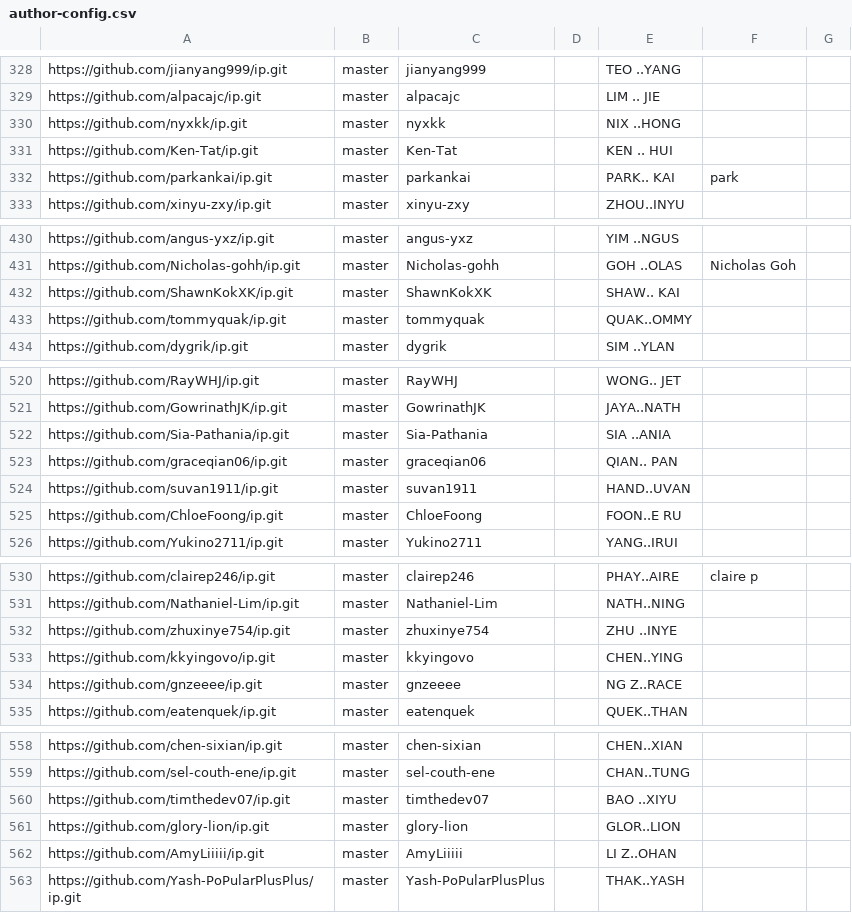
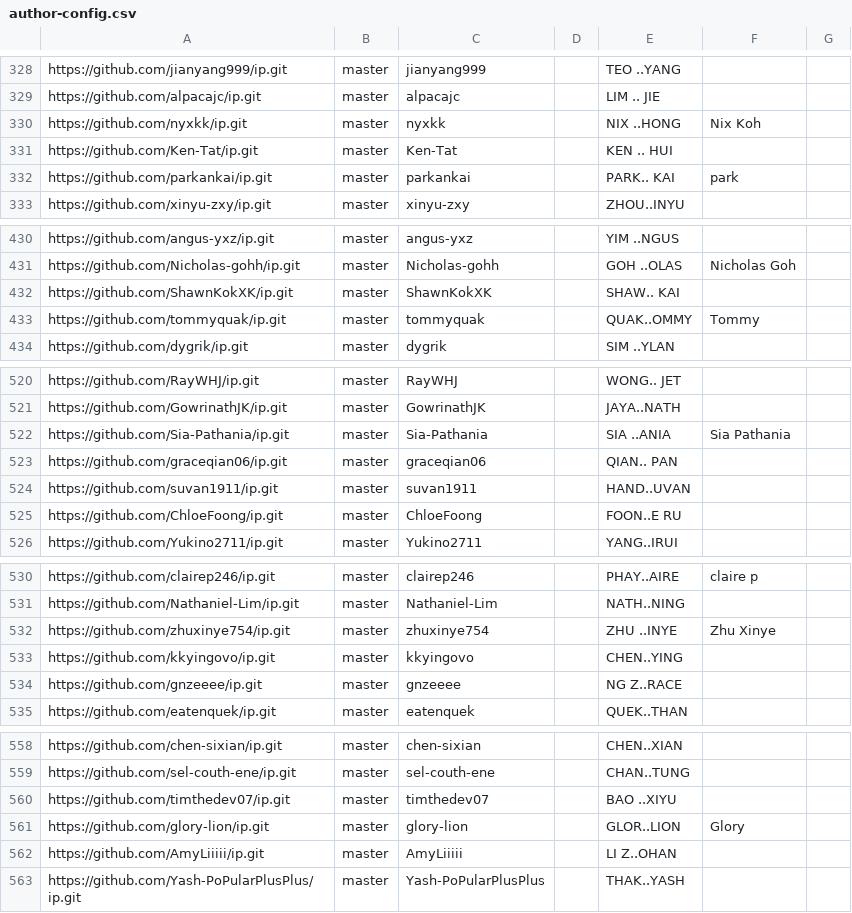
Before and after one commit to NUS-CS2103-AY2627-S1/ip-dashboard, a CSV file: config/author-config.csv, drawn as a sheet; only a part is shown, gaps mark what is left out; the diff covers the shown part only.

```diff
--- a/config/author-config.csv
+++ b/config/author-config.csv
@@ -329,3 +329,3 @@ https://github.com/jianyang999/ip.git,master,jianyang999,,TEO ..YANG,,
 https://github.com/alpacajc/ip.git,master,alpacajc,,LIM .. JIE,,
-https://github.com/nyxkk/ip.git,master,nyxkk,,NIX ..HONG,,
+https://github.com/nyxkk/ip.git,master,nyxkk,,NIX ..HONG,Nix Koh,
 https://github.com/Ken-Tat/ip.git,master,Ken-Tat,,KEN .. HUI,,
@@ -432,3 +432,3 @@ https://github.com/Nicholas-gohh/ip.git,master,Nicholas-gohh,,GOH ..OLAS,Nichola
 https://github.com/ShawnKokXK/ip.git,master,ShawnKokXK,,SHAW.. KAI,,
-https://github.com/tommyquak/ip.git,master,tommyquak,,QUAK..OMMY,,
+https://github.com/tommyquak/ip.git,master,tommyquak,,QUAK..OMMY,Tommy,
 https://github.com/dygrik/ip.git,master,dygrik,,SIM ..YLAN,,
@@ -521,3 +521,3 @@ https://github.com/RayWHJ/ip.git,master,RayWHJ,,WONG.. JET,,
 https://github.com/GowrinathJK/ip.git,master,GowrinathJK,,JAYA..NATH,,
-https://github.com/Sia-Pathania/ip.git,master,Sia-Pathania,,SIA ..ANIA,,
+https://github.com/Sia-Pathania/ip.git,master,Sia-Pathania,,SIA ..ANIA,Sia Pathania,
 https://github.com/graceqian06/ip.git,master,graceqian06,,QIAN.. PAN,,
@@ -531,3 +531,3 @@ https://github.com/clairep246/ip.git,master,clairep246,,PHAY..AIRE,claire p,
 https://github.com/Nathaniel-Lim/ip.git,master,Nathaniel-Lim,,NATH..NING,,
-https://github.com/zhuxinye754/ip.git,master,zhuxinye754,,ZHU ..INYE,,
+https://github.com/zhuxinye754/ip.git,master,zhuxinye754,,ZHU ..INYE,Zhu Xinye,
 https://github.com/kkyingovo/ip.git,master,kkyingovo,,CHEN..YING,,
@@ -560,3 +560,3 @@ https://github.com/sel-couth-ene/ip.git,master,sel-couth-ene,,CHAN..TUNG,,
 https://github.com/timthedev07/ip.git,master,timthedev07,,BAO ..XIYU,,
-https://github.com/glory-lion/ip.git,master,glory-lion,,GLOR..LION,,
+https://github.com/glory-lion/ip.git,master,glory-lion,,GLOR..LION,Glory,
 https://github.com/AmyLiiiii/ip.git,master,AmyLiiiii,,LI Z..OHAN,,
```
Also changed, not shown: 13 edited cells elsewhere in this file.
